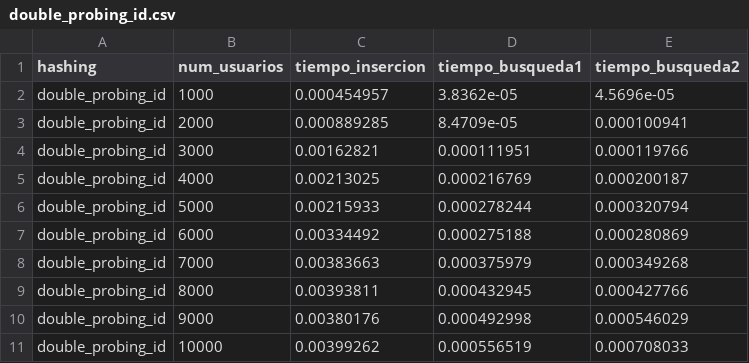
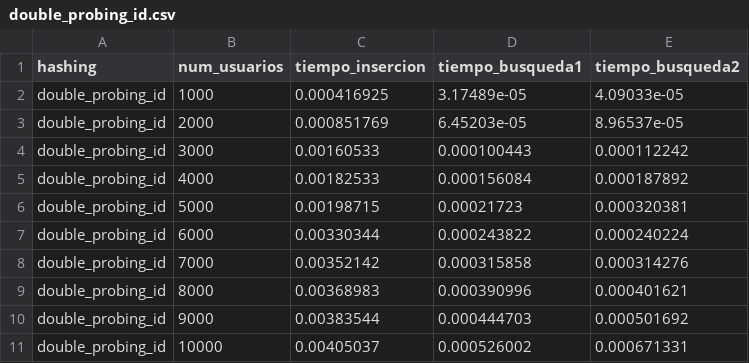
Before and after one commit to RicardoCharris14/Tarea-2-EDD, a CSV file: test_results/double_probing_id.csv, drawn as a sheet; only a part is shown; the diff covers the shown part only.

```diff
--- a/test_results/double_probing_id.csv
+++ b/test_results/double_probing_id.csv
@@ -1,11 +1,11 @@
 hashing;num_usuarios;tiempo_insercion;tiempo_busqueda1;tiempo_busqueda2
-double_probing_id;1000;0.000454957;3.8362e-05;4.5696e-05
-double_probing_id;2000;0.000889285;8.4709e-05;0.000100941
-double_probing_id;3000;0.00162821;0.000111951;0.000119766
-double_probing_id;4000;0.00213025;0.000216769;0.000200187
-double_probing_id;5000;0.00215933;0.000278244;0.000320794
-double_probing_id;6000;0.00334492;0.000275188;0.000280869
-double_probing_id;7000;0.00383663;0.000375979;0.000349268
-double_probing_id;8000;0.00393811;0.000432945;0.000427766
-double_probing_id;9000;0.00380176;0.000492998;0.000546029
-double_probing_id;10000;0.00399262;0.000556519;0.000708033
+double_probing_id;1000;0.000416925;3.17489e-05;4.09033e-05
+double_probing_id;2000;0.000851769;6.45203e-05;8.96537e-05
+double_probing_id;3000;0.00160533;0.000100443;0.000112242
+double_probing_id;4000;0.00182533;0.000156084;0.000187892
+double_probing_id;5000;0.00198715;0.00021723;0.000320381
+double_probing_id;6000;0.00330344;0.000243822;0.000240224
+double_probing_id;7000;0.00352142;0.000315858;0.000314276
+double_probing_id;8000;0.00368983;0.000390996;0.000401621
+double_probing_id;9000;0.00383544;0.000444703;0.000501692
+double_probing_id;10000;0.00405037;0.000526002;0.000671331
```
Also changed, not shown: 30 edited cells elsewhere in this file, test_results/linear_probing_id.csv, test_results/open_hashing_id.csv, 7 other files.
